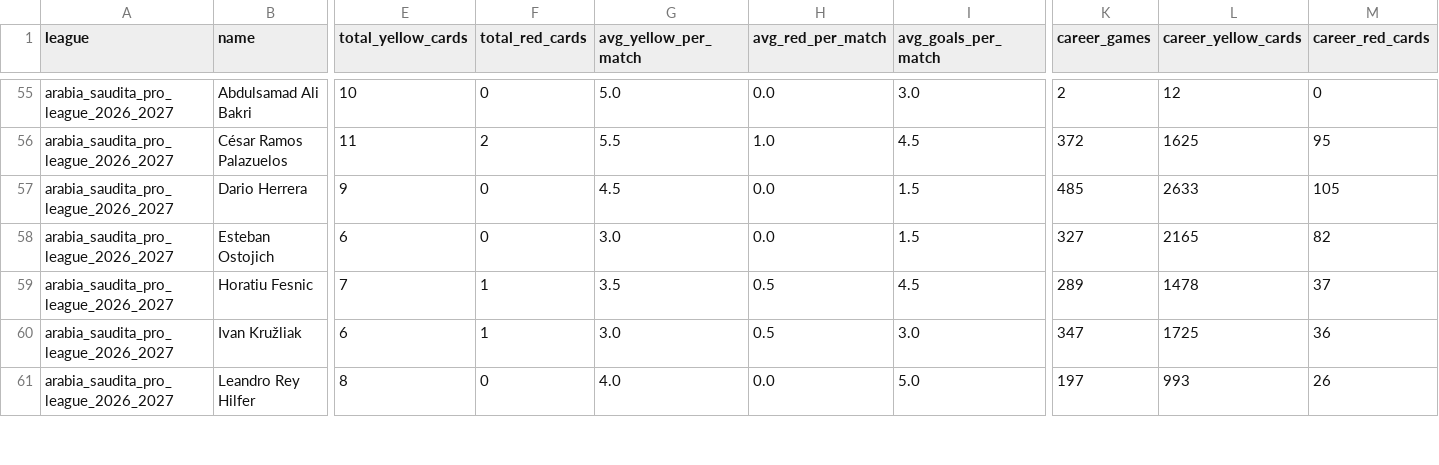
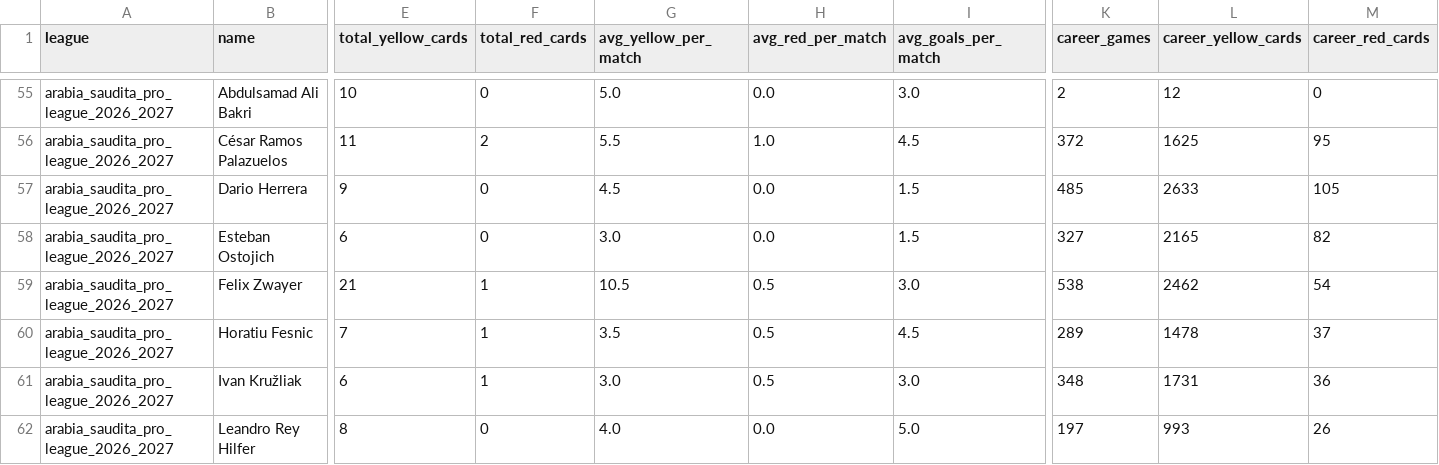
Before and after one commit to aimidas1/referees, a CSV file: arabia_saudita_pro_league_2026_2027.csv, drawn as a sheet; only a part is shown, gaps mark what is left out; addresses are those after the commit; rows hold the shown columns only; the diff covers the shown part only; the diff names each change by its address in the sheet, - before the commit and + after, or states it on an @@ line.

Commit message:
auto: update data 2026-11-20

```diff
--- a/arabia_saudita_pro_league_2026_2027.csv
+++ b/arabia_saudita_pro_league_2026_2027.csv
+row 59: arabia_saudita_pro_league_2026_2027 | Felix Zwayer | 21 | 1 | 10.5 | 0.5 | 3.0 | 538 | 2462 | 54
-K61 (career_games): 347
+K61 (career_games): 348
-L61 (career_yellow_cards): 1725
+L61 (career_yellow_cards): 1731
```
Also changed, not shown: 5 added rows, 5 removed rows and 27 edited cells elsewhere in this file, brasileirao_serie_a_2026.csv, brasileirao_serie_b_2026.csv, 15 other files.
